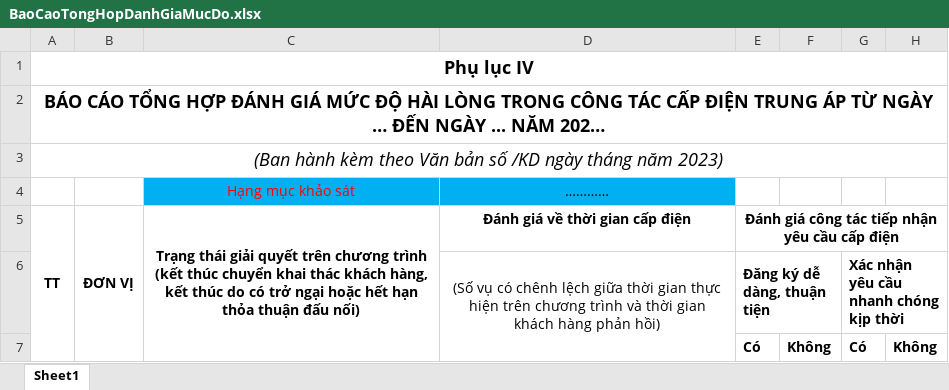
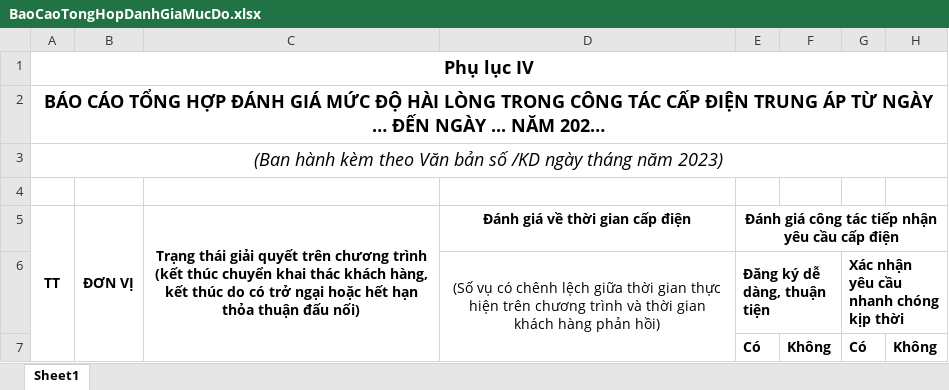
Before and after one commit to chuongsonhai/GiamSatTrungAp_BE, an Excel workbook: EVN.Api/Templates/BaoCaoTongHopDanhGiaMucDo.xlsx, sheet Sheet1, drawn as a sheet; only a part is shown; values as stored, in another font and other column widths than the file's, no borders; charts and pictures not drawn; rows hold the shown columns only; the diff names each change by its address in the sheet, - before the commit and + after, or states it on an @@ line.

```diff
--- a/EVN.Api/Templates/BaoCaoTongHopDanhGiaMucDo.xlsx (sheet Sheet1)
+++ b/EVN.Api/Templates/BaoCaoTongHopDanhGiaMucDo.xlsx (sheet Sheet1)
-row 4:  |  | Hạng mục khảo sát | …………
+row 4: (empty)
-C4:D4 fill: #00B0F0
+C4:D4 fill: none
```
Also changed, not shown: EVN.Api/Templates/BaoCaoChiTietGiamSatTienDo.xlsx, 2 other files.
